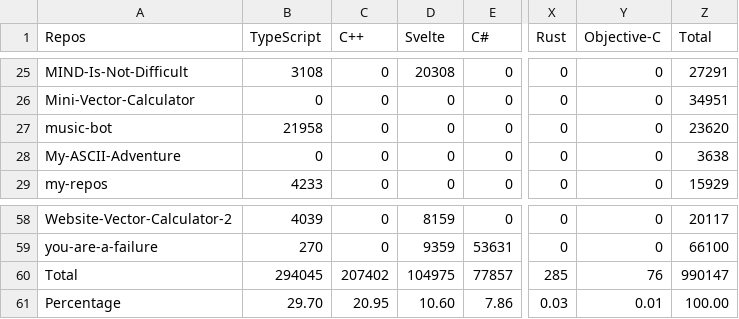
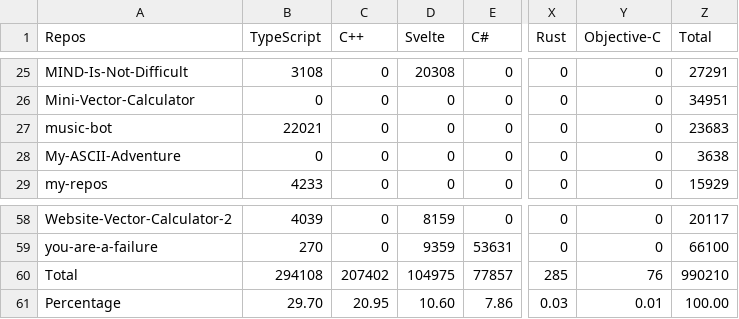
Before and after one commit to Leomotors/Auto-Language-Stats, a CSV file: example/lang.csv, drawn as a sheet; only a part is shown, gaps mark what is left out; the diff names each change by its address in the sheet, - before the commit and + after, or states it on an @@ line.

```diff
--- a/example/lang.csv
+++ b/example/lang.csv
-B27 (TypeScript): 21958
+B27 (TypeScript): 22021
-Z27 (Total): 23620
+Z27 (Total): 23683
-B60 (TypeScript): 294045
+B60 (TypeScript): 294108
-Z60 (Total): 990147
+Z60 (Total): 990210
```
Also changed, not shown: 1 other file.
